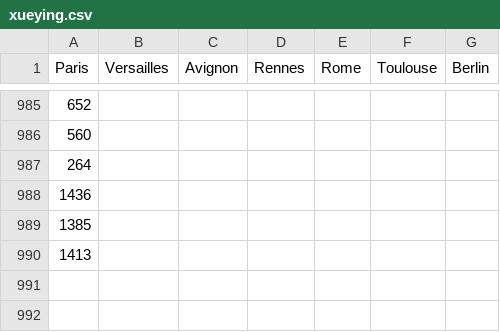
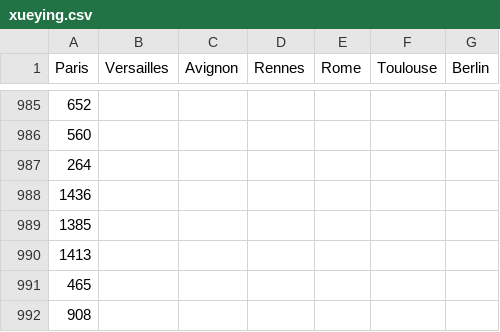
Before and after one commit to SHAO-Nuoya/Where-Are-My-INVADERS, a CSV file: data/xueying.csv, drawn as a sheet; only a part is shown, gaps mark what is left out.

```diff
--- a/data/xueying.csv
+++ b/data/xueying.csv
@@ -990 +990,3 @@ Paris,Versailles,Avignon,Rennes,Rome,Toulouse,Berlin
 1413,,,,,,
+465,,,,,,
+908,,,,,,
```
Also changed, not shown: data/info.csv, 1 other file.
